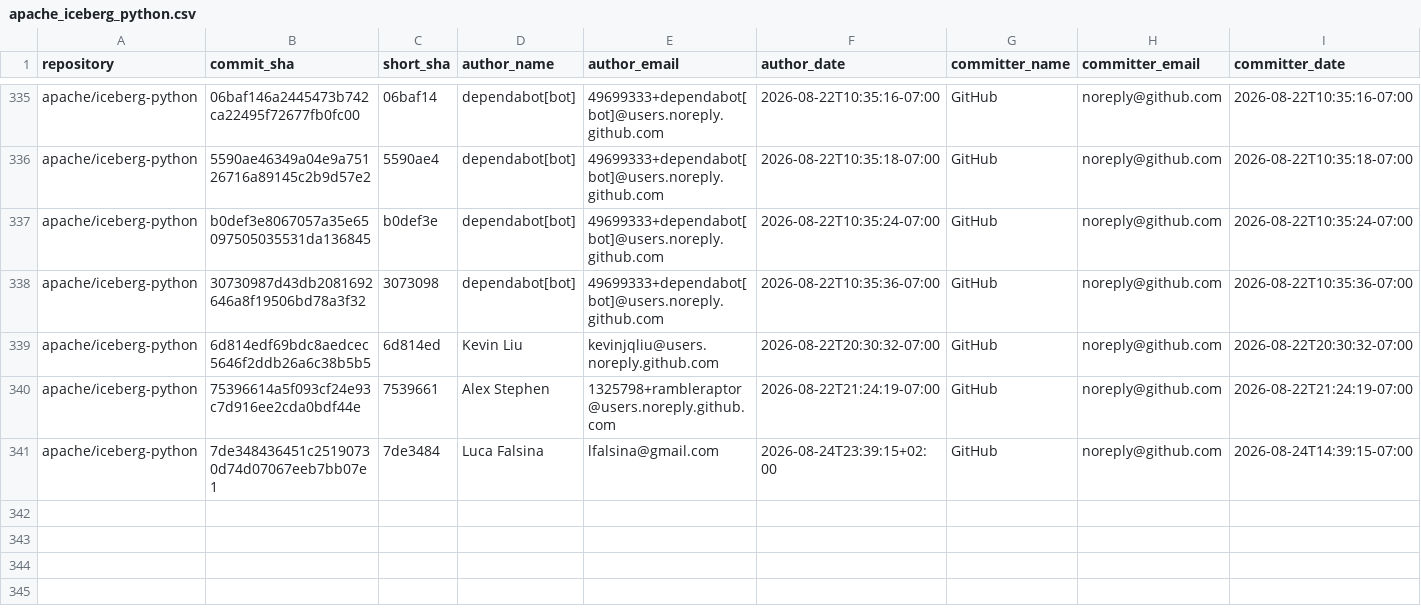
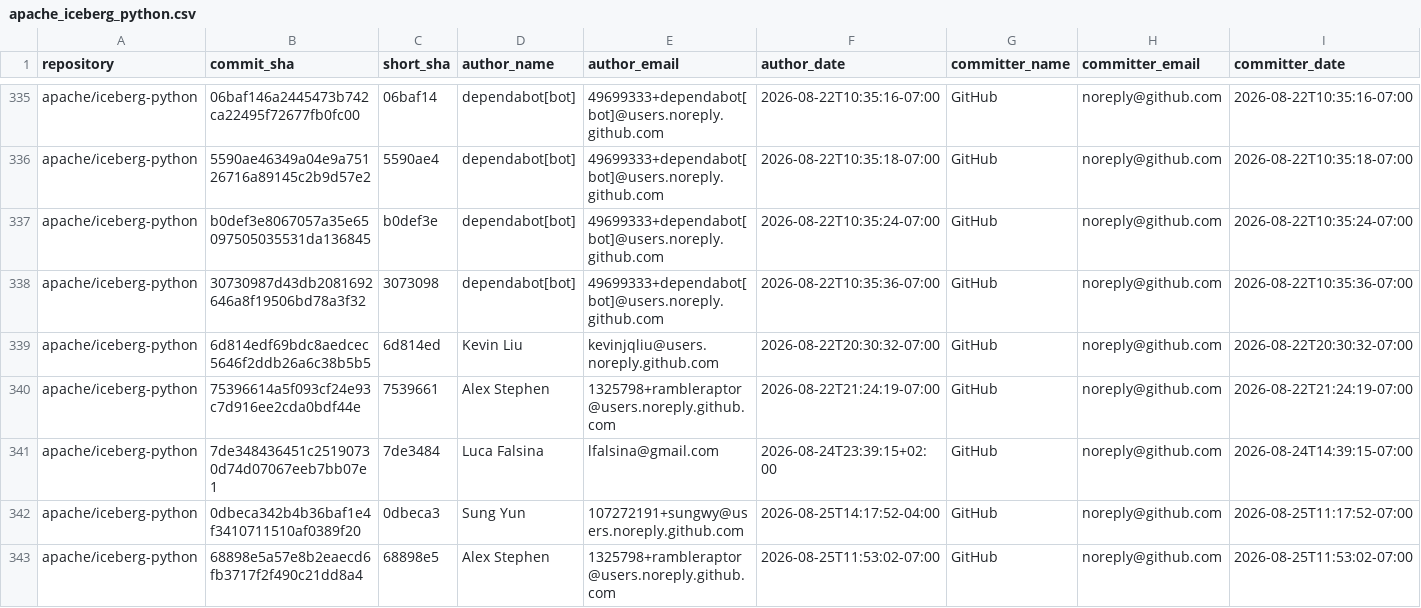
Before and after one commit to kevinjqliu/iceberg-activity-tracker, a CSV file: data/commits/apache_iceberg_python.csv, drawn as a sheet; only a part is shown, gaps mark what is left out; rows hold the shown columns only; the diff names each change by its address in the sheet, - before the commit and + after, or states it on an @@ line.

```diff
--- a/data/commits/apache_iceberg_python.csv
+++ b/data/commits/apache_iceberg_python.csv
+row 342: apache/iceberg-python | 0dbeca342b4b36baf1e4f3410711510af0389f20 | 0dbeca3 | Sung Yun | 107272191+sungwy@users.noreply.github.com | 2026-08-25T14:17:52-04:00 | GitHub | noreply@github.com | 2026-08-25T11:17:52-07:00
+row 343: apache/iceberg-python | 68898e5a57e8b2eaecd6fb3717f2f490c21dd8a4 | 68898e5 | Alex Stephen | 1325798+rambleraptor@users.noreply.github.com | 2026-08-25T11:53:02-07:00 | GitHub | noreply@github.com | 2026-08-25T11:53:02-07:00
```
Also changed, not shown: data/commits/apache_iceberg.csv, data/commits/apache_iceberg_cpp.csv, 2 other files.
